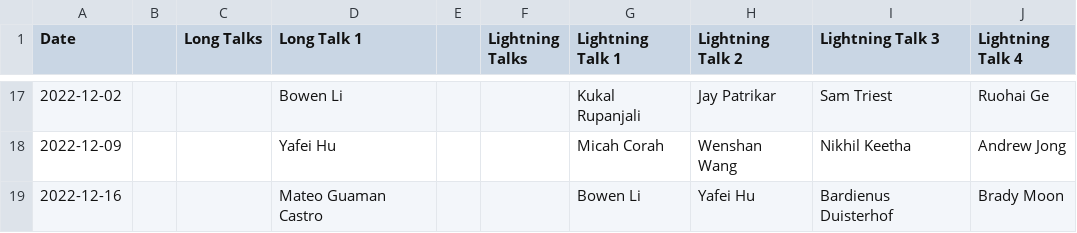
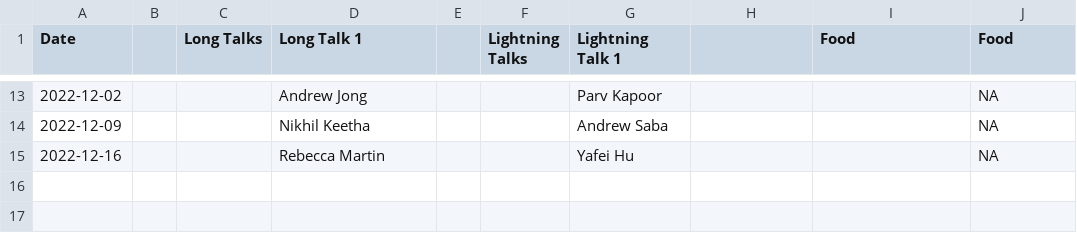
Before and after one commit to castacks/meeting_organizer, a CSV file: data/meetings/2022-08-19_to_2022-12-16.csv, drawn as a sheet; only a part is shown, gaps mark what is left out; the diff covers the shown part only.

```diff
--- a/data/meetings/2022-08-19_to_2022-12-16.csv
+++ b/data/meetings/2022-08-19_to_2022-12-16.csv
@@ -1 +1 @@
-Date,,Long Talks,Long Talk 1,,Lightning Talks,Lightning Talk 1,Lightning Talk 2,Lightning Talk 3,Lightning Talk 4,
+Date,,Long Talks,Long Talk 1,,Lightning Talks,Lightning Talk 1,,Food,Food,
@@ -17,3 +13,3 @@ Date,,Long Talks,Long Talk 1,,Lightning Talks,Lightning Talk 1,Lightning Talk 2,
-2022-12-02,,,Bowen Li,,,Kukal Rupanjali,Jay Patrikar,Sam Triest,Ruohai Ge,
-2022-12-09,,,Yafei Hu,,,Micah Corah,Wenshan Wang,Nikhil Keetha,Andrew Jong,
-2022-12-16,,,Mateo Guaman Castro,,,Bowen Li,Yafei Hu,Bardienus Duisterhof,Brady Moon,
+2022-12-02,,,Andrew Jong,,,Parv Kapoor,,,NA,
+2022-12-09,,,Nikhil Keetha,,,Andrew Saba,,,NA,
+2022-12-16,,,Rebecca Martin,,,Yafei Hu,,,NA,
```
Also changed, not shown: 4 removed rows and 55 edited cells elsewhere in this file, 12 other files.
